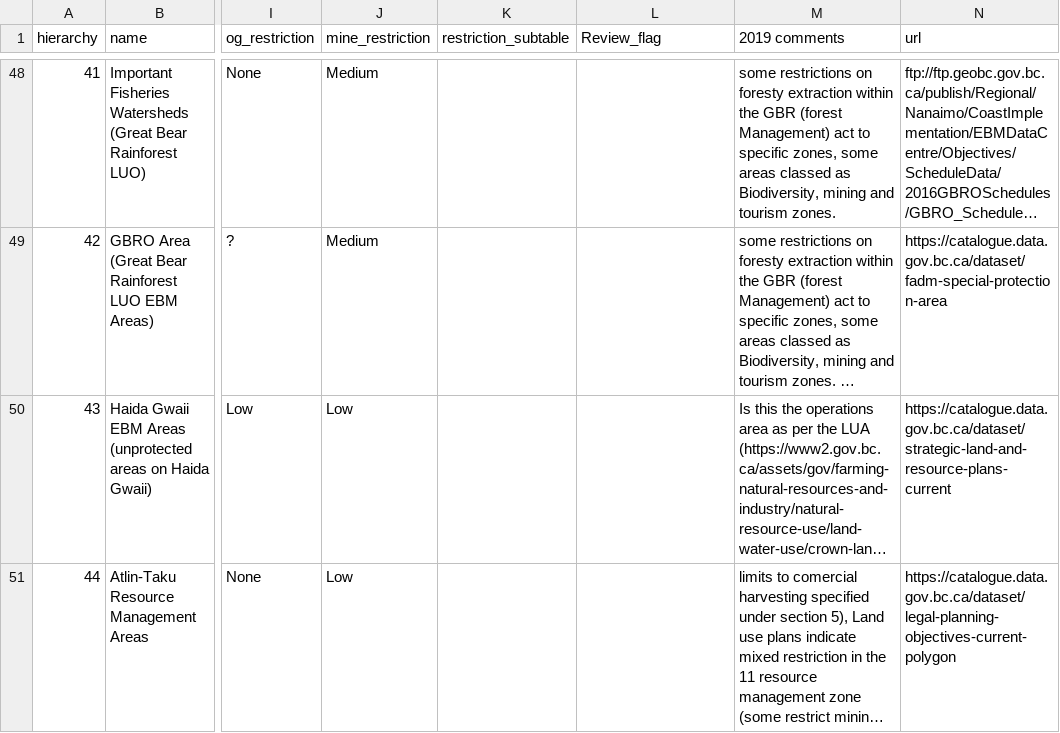
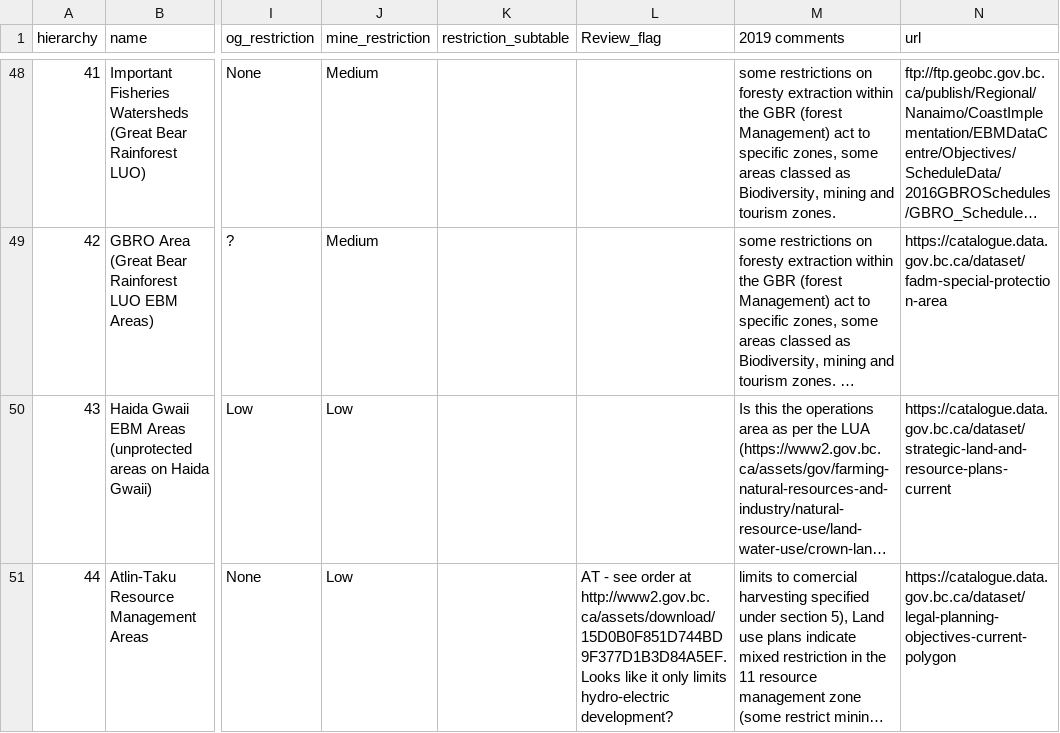
Before and after one commit to bcgov/land-designations-indicator, a CSV file: data-raw/sources.csv, drawn as a sheet; only a part is shown, gaps mark what is left out; long unchanged cells end in …; the diff covers the shown part only; the diff names each change by its address in the sheet, - before the commit and + after, or states it on an @@ line.

Commit message:
Update sources.csv with comments

```diff
--- a/data-raw/sources.csv
+++ b/data-raw/sources.csv
-L51 (Review_flag): (empty)
+L51 (Review_flag): AT - see order at http://www2.gov.bc.ca/assets/download/15D0B0F851D744BD9F377D1B3D84A5EF. Looks like it only limits hydro-electric development?
```
Also changed, not shown: 3 edited cells elsewhere in this file.
